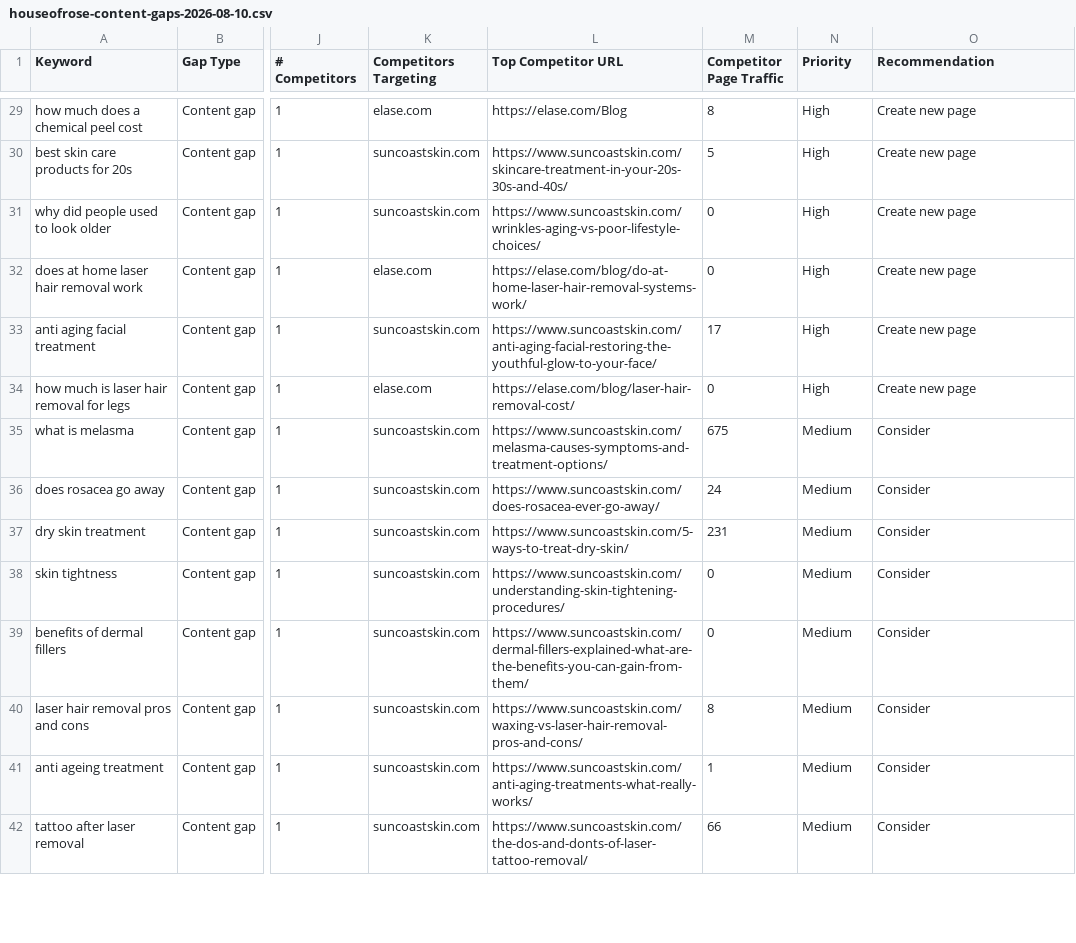
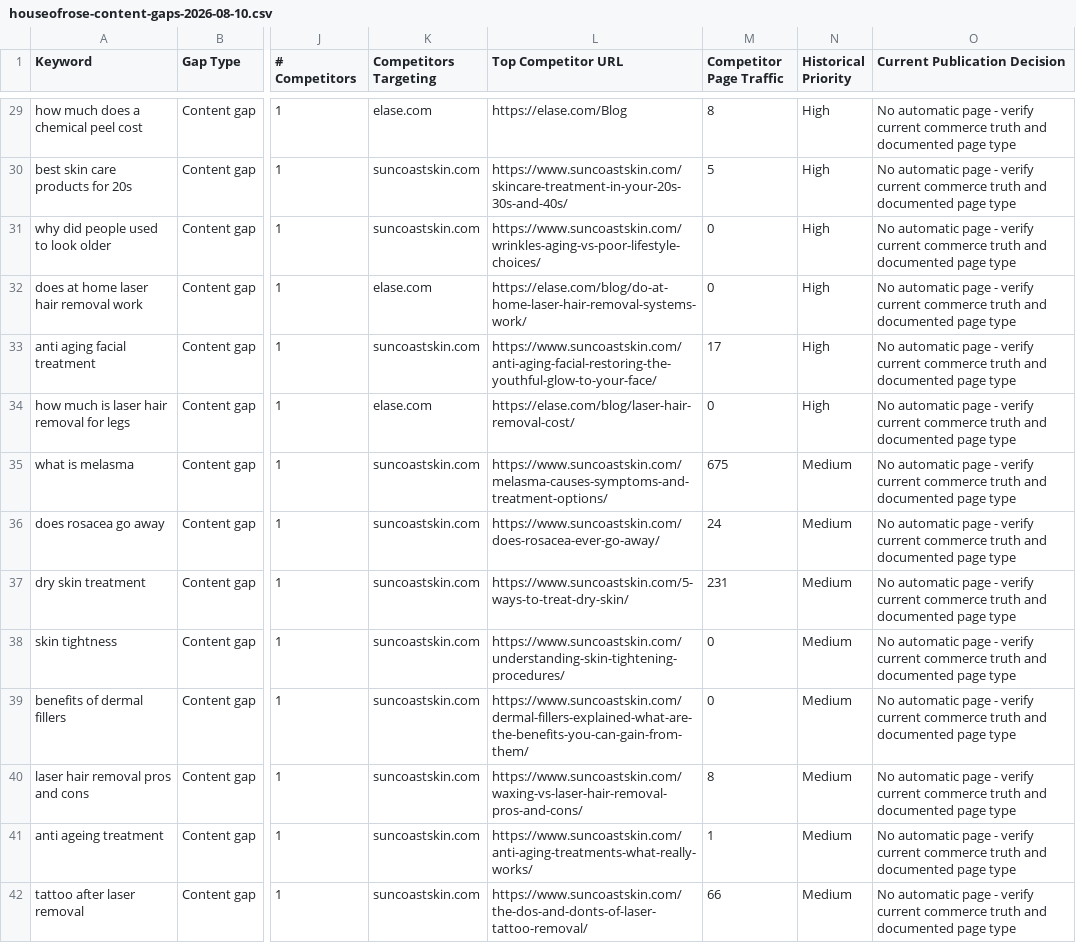
Before and after one commit to amingione/house-of-rose-site, a CSV file: docs/HRAaudits/letaido-findings/houseofrose-content-gaps-2026-08-10.csv, drawn as a sheet; only a part is shown, gaps mark what is left out; the diff covers the shown part only; the diff names each change by its address in the sheet, - before the commit and + after, or states it on an @@ line.

```diff
--- a/docs/HRAaudits/letaido-findings/houseofrose-content-gaps-2026-08-10.csv
+++ b/docs/HRAaudits/letaido-findings/houseofrose-content-gaps-2026-08-10.csv
-N1: Priority
+N1: Historical Priority
-O1: Recommendation
+O1: Current Publication Decision
-O29:O34 (Current Publication Decision): Create new page
+O29:O34 (Current Publication Decision): No automatic page - verify current commerce truth and documented page type
-O35:O42 (Current Publication Decision): Consider
+O35:O42 (Current Publication Decision): No automatic page - verify current commerce truth and documented page type
```
Also changed, not shown: 77 edited cells elsewhere in this file, 1 other file.
